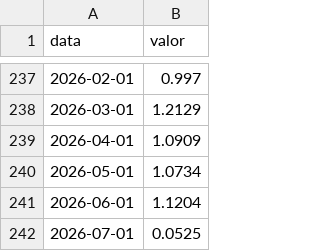
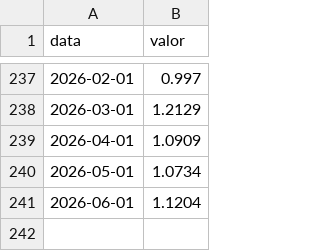
Before and after one commit to eduardotonzano/edutoza, a CSV file: dolar_x_cdi/amostra/cdi_amostra.csv, drawn as a sheet; only a part is shown, gaps mark what is left out; the diff names each change by its address in the sheet, - before the commit and + after, or states it on an @@ line.

```diff
--- a/dolar_x_cdi/amostra/cdi_amostra.csv
+++ b/dolar_x_cdi/amostra/cdi_amostra.csv
-row 242: 2026-07-01 | 0.0525
```
Also changed, not shown: 5 other files.
